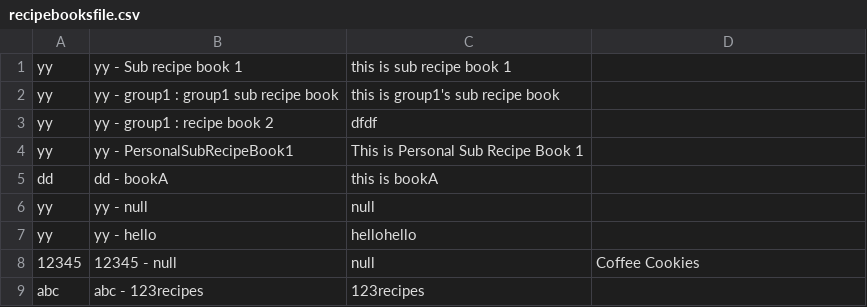
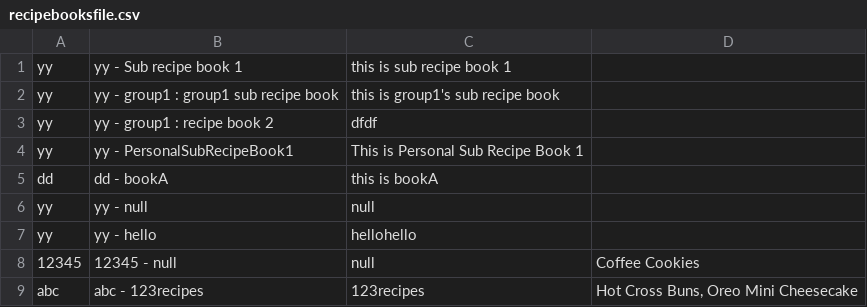
Before and after one commit to CSC207-UofT/course-project-group-039-foodies, a CSV file: src/main/java/Gateways/databases/recipebooksfile.csv, drawn as a sheet.

```diff
--- a/src/main/java/Gateways/databases/recipebooksfile.csv
+++ b/src/main/java/Gateways/databases/recipebooksfile.csv
@@ -8,2 +8,2 @@
 "12345","12345 - null","null","Coffee Cookies"
-"abc","abc - 123recipes","123recipes"," "
+"abc","abc - 123recipes","123recipes","Hot Cross Buns, Oreo Mini Cheesecake"
```
Also changed, not shown: 9 other files.
